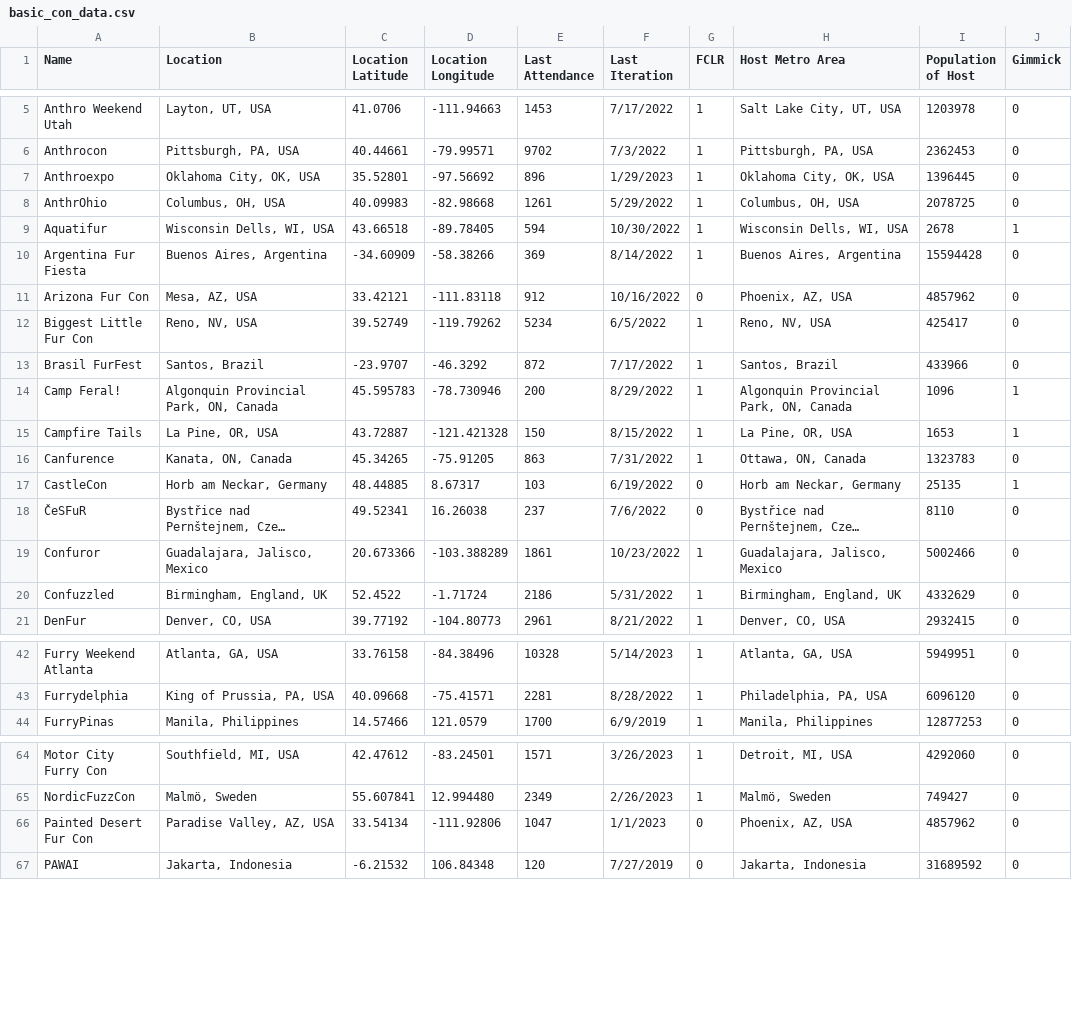
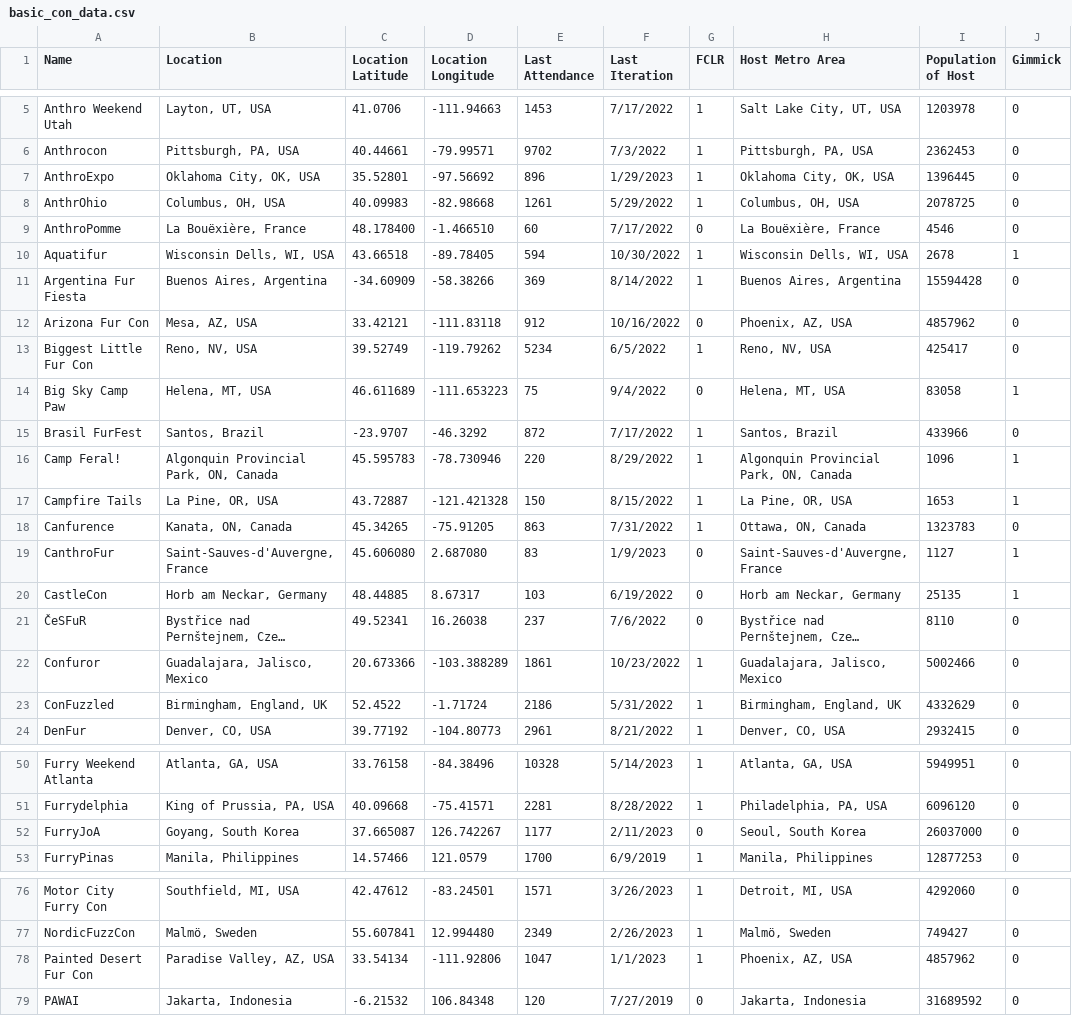
Before and after one commit to huehuecoyotl/furry-con-map, a CSV file: basic_con_data.csv, drawn as a sheet; only a part is shown, gaps mark what is left out; long unchanged cells end in …; the diff covers the shown part only.

```diff
--- a/basic_con_data.csv
+++ b/basic_con_data.csv
@@ -6,4 +6,5 @@
 "Anthrocon","Pittsburgh, PA, USA",40.44661,-79.99571,9702,"7/3/2022",1,"Pittsburgh, PA, USA",2362453,0
-"Anthroexpo","Oklahoma City, OK, USA",35.52801,-97.56692,896,"1/29/2023",1,"Oklahoma City, OK, USA",1396445,0
+"AnthroExpo","Oklahoma City, OK, USA",35.52801,-97.56692,896,"1/29/2023",1,"Oklahoma City, OK, USA",1396445,0
 "AnthrOhio","Columbus, OH, USA",40.09983,-82.98668,1261,"5/29/2022",1,"Columbus, OH, USA",2078725,0
+"AnthroPomme","La Bouëxière, France",48.178400,-1.466510,60,"7/17/2022",0,"La Bouëxière, France",4546,0
 "Aquatifur","Wisconsin Dells, WI, USA",43.66518,-89.78405,594,"10/30/2022",1,"Wisconsin Dells, WI, USA",2678,1
@@ -12,6 +13,8 @@
 "Biggest Little Fur Con","Reno, NV, USA",39.52749,-119.79262,5234,"6/5/2022",1,"Reno, NV, USA",425417,0
+"Big Sky Camp Paw","Helena, MT, USA",46.611689,-111.653223,75,"9/4/2022",0,"Helena, MT, USA",83058,1
 "Brasil FurFest","Santos, Brazil",-23.9707,-46.3292,872,"7/17/2022",1,"Santos, Brazil",433966,0
-"Camp Feral!","Algonquin Provincial Park, ON, Canada",45.595783,-78.730946,200,"8/29/2022",1,"Algonquin Provincial Park, ON, Canada",1096,1
+"Camp Feral!","Algonquin Provincial Park, ON, Canada",45.595783,-78.730946,220,"8/29/2022",1,"Algonquin Provincial Park, ON, Canada",1096,1
 "Campfire Tails","La Pine, OR, USA",43.72887,-121.421328,150,"8/15/2022",1,"La Pine, OR, USA",1653,1
 "Canfurence","Kanata, ON, Canada",45.34265,-75.91205,863,"7/31/2022",1,"Ottawa, ON, Canada",1323783,0
+"CanthroFur","Saint-Sauves-d'Auvergne, France",45.606080,2.687080,83,"1/9/2023",0,"Saint-Sauves-d'Auvergne, France",1127,1
 "CastleCon","Horb am Neckar, Germany",48.44885,8.67317,103,"6/19/2022",0,"Horb am Neckar, Germany",25135,1
@@ -19,3 +22,3 @@
 "Confuror","Guadalajara, Jalisco, Mexico",20.673366,-103.388289,1861,"10/23/2022",1,"Guadalajara, Jalisco, Mexico",5002466,0
-"Confuzzled","Birmingham, England, UK",52.4522,-1.71724,2186,"5/31/2022",1,"Birmingham, England, UK",4332629,0
+"ConFuzzled","Birmingham, England, UK",52.4522,-1.71724,2186,"5/31/2022",1,"Birmingham, England, UK",4332629,0
 "DenFur","Denver, CO, USA",39.77192,-104.80773,2961,"8/21/2022",1,"Denver, CO, USA",2932415,0
@@ -43,2 +51,3 @@
 "Furrydelphia","King of Prussia, PA, USA",40.09668,-75.41571,2281,"8/28/2022",1,"Philadelphia, PA, USA",6096120,0
+"FurryJoA","Goyang, South Korea",37.665087,126.742267,1177,"2/11/2023",0,"Seoul, South Korea",26037000,0
 "FurryPinas","Manila, Philippines",14.57466,121.0579,1700,"6/9/2019",1,"Manila, Philippines",12877253,0
@@ -65,3 +77,3 @@
 "NordicFuzzCon","Malmö, Sweden",55.607841,12.994480,2349,"2/26/2023",1,"Malmö, Sweden",749427,0
-"Painted Desert Fur Con","Paradise Valley, AZ, USA",33.54134,-111.92806,1047,"1/1/2023",0,"Phoenix, AZ, USA",4857962,0
+"Painted Desert Fur Con","Paradise Valley, AZ, USA",33.54134,-111.92806,1047,"1/1/2023",1,"Phoenix, AZ, USA",4857962,0
 "PAWAI","Jakarta, Indonesia",-6.21532,106.84348,120,"7/27/2019",0,"Jakarta, Indonesia",31689592,0
```
Also changed, not shown: 12 added rows and 4 edited cells elsewhere in this file.
